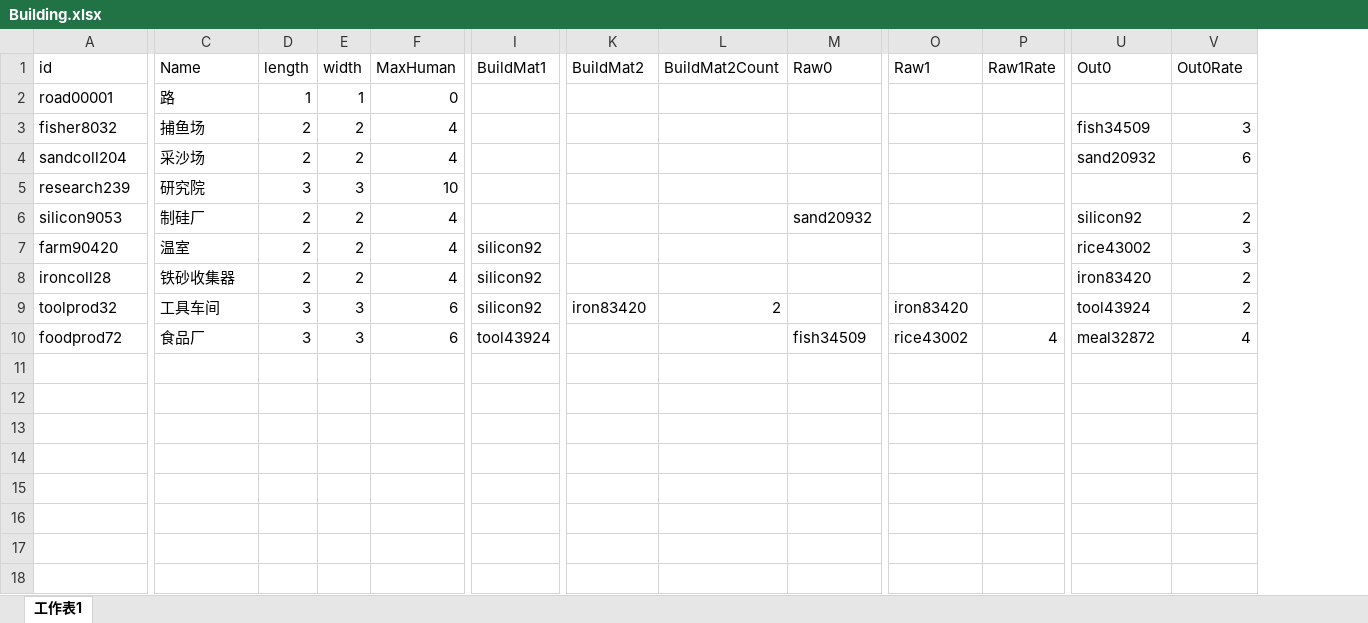
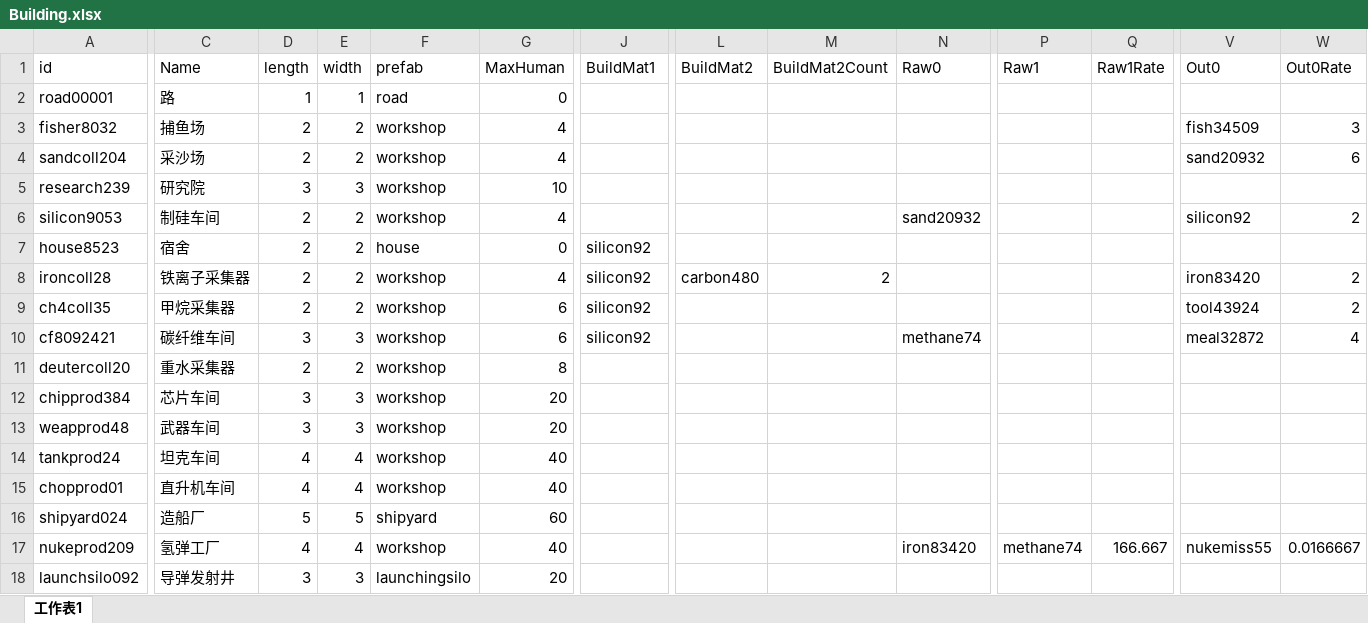
Before and after one commit to atom-chen/AnnoArk, an Excel workbook: Client/assets/Csv/Building.xlsx, sheet 工作表1, drawn as a sheet; only a part is shown, gaps mark what is left out; values as stored, in another font and other column widths than the file's, no borders; addresses are those after the commit; rows hold the shown columns only; the diff covers the shown part only; the diff names each change by its address in the sheet, - before the commit and + after, or states it on an @@ line.

```diff
--- a/Client/assets/Csv/Building.xlsx (sheet 工作表1)
+++ b/Client/assets/Csv/Building.xlsx (sheet 工作表1)
+column F (prefab), rows 2-10: road | workshop | workshop | workshop | workshop | house | workshop | workshop | workshop
-C6 (Name): 制硅厂
+C6 (Name): 制硅车间
-A7 (id): farm90420
+A7 (id): house8523
-C7 (Name): 温室
+C7 (Name): 宿舍
-G7 (MaxHuman): 4
+G7 (MaxHuman): 0
-V7 (Out0): rice43002
+V7 (Out0): (empty)
-W7 (Out0Rate): 3
+W7 (Out0Rate): (empty)
-C8 (Name): 铁砂收集器
+C8 (Name): 铁离子采集器
-L8 (BuildMat2): (empty)
+L8 (BuildMat2): carbon480
-M8 (BuildMat2Count): (empty)
+M8 (BuildMat2Count): 2
-A9 (id): toolprod32
+A9 (id): ch4coll35
-C9 (Name): 工具车间
+C9 (Name): 甲烷采集器
-D9 (length): 3
+D9 (length): 2
-E9 (width): 3
+E9 (width): 2
-L9 (BuildMat2): iron83420
+L9 (BuildMat2): (empty)
-M9 (BuildMat2Count): 2
+M9 (BuildMat2Count): (empty)
-P9 (Raw1): iron83420
+P9 (Raw1): (empty)
-A10 (id): foodprod72
+A10 (id): cf8092421
-C10 (Name): 食品厂
+C10 (Name): 碳纤维车间
-J10 (BuildMat1): tool43924
+J10 (BuildMat1): silicon92
-N10 (Raw0): fish34509
+N10 (Raw0): methane74
-P10 (Raw1): rice43002
+P10 (Raw1): (empty)
-Q10 (Raw1Rate): 4
+Q10 (Raw1Rate): (empty)
+row 11: deutercoll20 | 重水采集器 | 2 | 2 | workshop | 8
+row 12: chipprod384 | 芯片车间 | 3 | 3 | workshop | 20
+row 13: weapprod48 | 武器车间 | 3 | 3 | workshop | 20
+row 14: tankprod24 | 坦克车间 | 4 | 4 | workshop | 40
+row 15: chopprod01 | 直升机车间 | 4 | 4 | workshop | 40
+row 16: shipyard024 | 造船厂 | 5 | 5 | shipyard | 60
+row 17: nukeprod209 | 氢弹工厂 | 4 | 4 | workshop | 40 |  |  |  | iron83420 | methane74 | 166.667 | nukemiss55 | 0.0166667
+row 18: launchsilo092 | 导弹发射井 | 3 | 3 | launchingsilo | 20
```
Also changed, not shown: 1 edited cell elsewhere in this sheet, Client/assets/Csv/Cargo.xlsx, Client/assets/Csv/Tech.xlsx, 17 other files.
